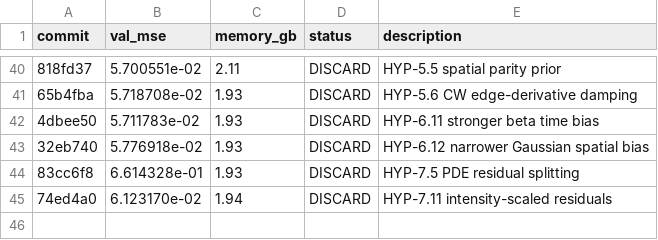
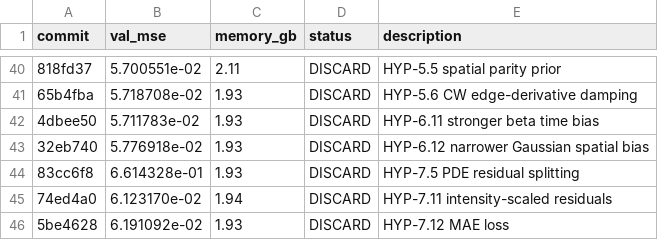
Before and after one commit to Lannix/autoresearch-kaggle, a TSV file: results.tsv, drawn as a sheet; only a part is shown, gaps mark what is left out; the diff names each change by its address in the sheet, - before the commit and + after, or states it on an @@ line.

Commit message:
Update roadmap: DISCARD HYP-7.12 MAE loss

```diff
--- a/results.tsv
+++ b/results.tsv
+row 46: 5be4628 | 6.191092e-02 | 1.93 | DISCARD | HYP-7.12 MAE loss
```
Also changed, not shown: 1 other file.
